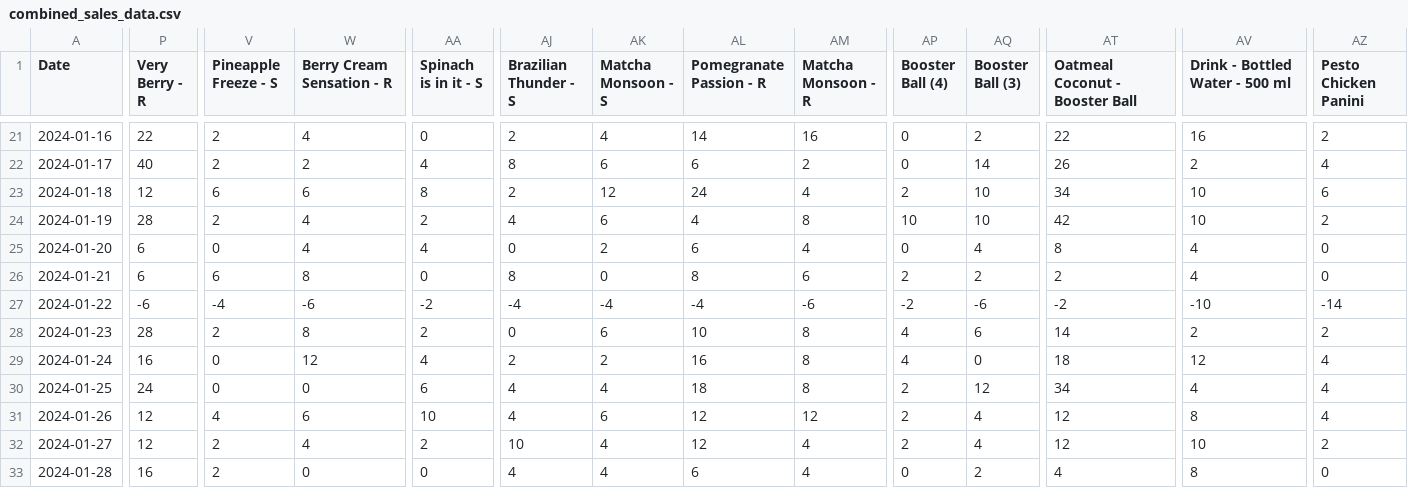
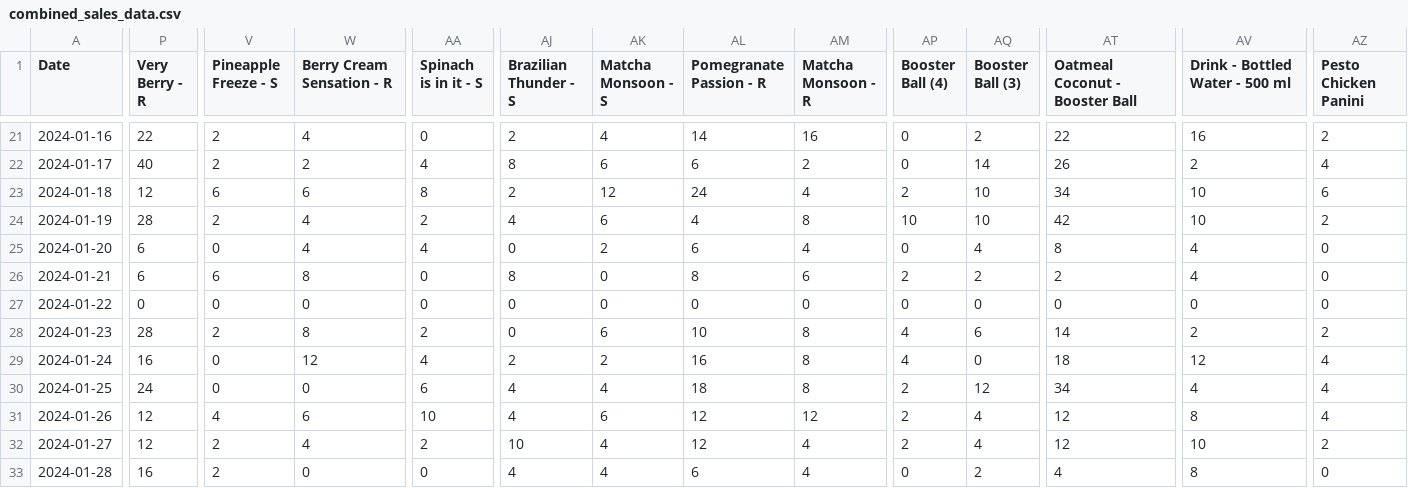
Before and after one commit to ajaqueduarte/capstoneProject-inventoryManagement, a CSV file: backend/data_cleaning/sales_data/sales_mix_clean_open/combined_sales_data.csv, drawn as a sheet; only a part is shown, gaps mark what is left out; the diff covers the shown part only; the diff names each change by its address in the sheet, - before the commit and + after, or states it on an @@ line.

```diff
--- a/backend/data_cleaning/sales_data/sales_mix_clean_open/combined_sales_data.csv
+++ b/backend/data_cleaning/sales_data/sales_mix_clean_open/combined_sales_data.csv
-P27 (Very Berry - R): -6
+P27 (Very Berry - R): 0
-V27 (Pineapple Freeze - S): -4
+V27 (Pineapple Freeze - S): 0
-W27 (Berry Cream Sensation - R): -6
+W27 (Berry Cream Sensation - R): 0
-AA27 (Spinach is in it - S): -2
+AA27 (Spinach is in it - S): 0
-AJ27 (Brazilian Thunder - S): -4
+AJ27 (Brazilian Thunder - S): 0
-AK27 (Matcha Monsoon - S): -4
+AK27 (Matcha Monsoon - S): 0
-AL27 (Pomegranate Passion - R): -4
+AL27 (Pomegranate Passion - R): 0
-AM27 (Matcha Monsoon - R): -6
+AM27 (Matcha Monsoon - R): 0
-AP27 (Booster Ball (4)): -2
+AP27 (Booster Ball (4)): 0
-AQ27 (Booster Ball (3)): -6
+AQ27 (Booster Ball (3)): 0
-AT27 (Oatmeal Coconut - Booster Ball): -2
+AT27 (Oatmeal Coconut - Booster Ball): 0
-AV27 (Drink - Bottled Water - 500 ml): -10
+AV27 (Drink - Bottled Water - 500 ml): 0
-AZ27 (Pesto Chicken Panini): -14
+AZ27 (Pesto Chicken Panini): 0
```
Also changed, not shown: 1 edited cell elsewhere in this file, 3 other files.
